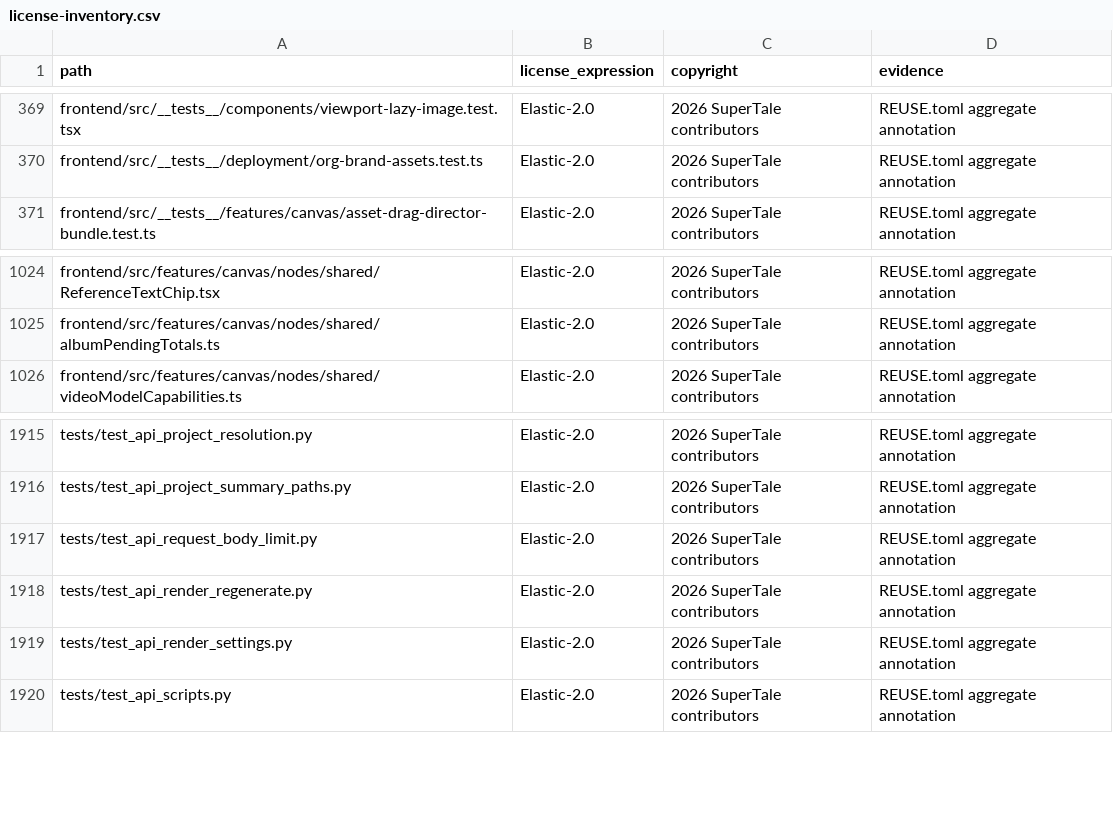
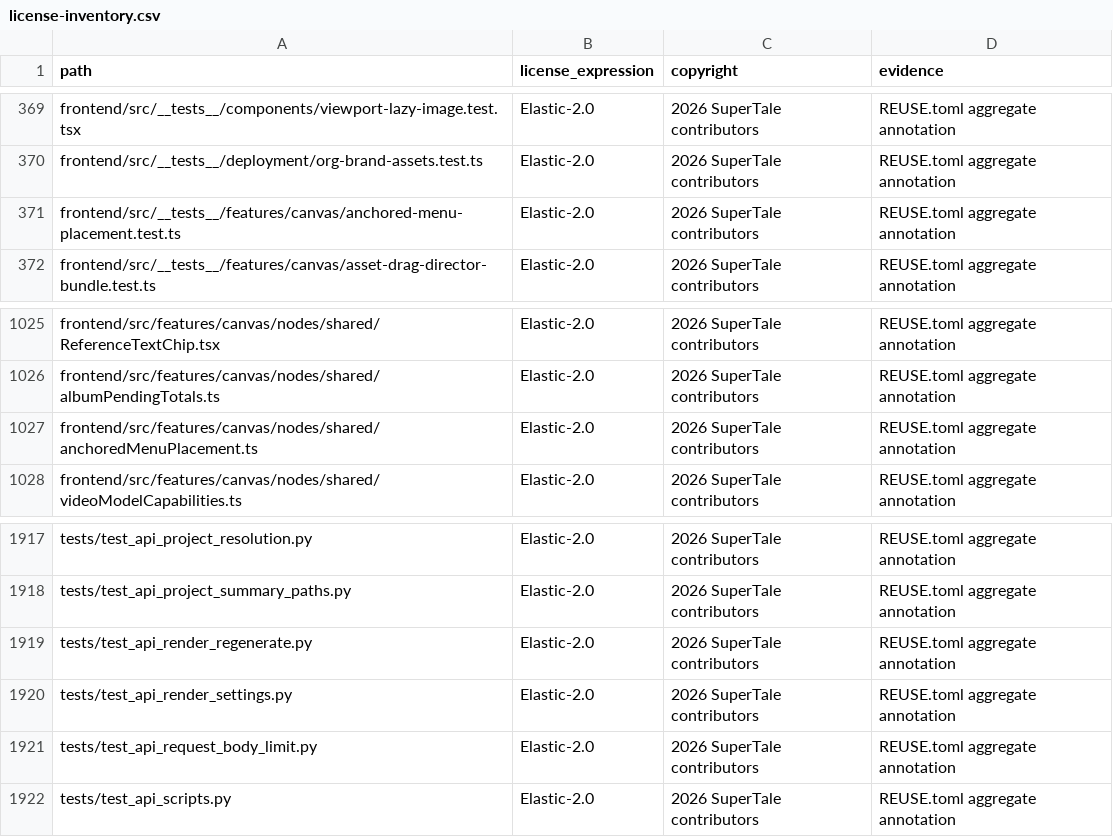
Before and after one commit to dramaclaw/dramaclaw, a CSV file: license-inventory.csv, drawn as a sheet; only a part is shown, gaps mark what is left out.

Commit message:
fix(canvas): 上传节点里的视频按视频判定，参考菜单贴底时向上翻
Review 提的两个 P2：

1. 装视频的上传节点被当成图片。extractUpstreamContent 对 upload 节点只读
   imageUrl / previewImageUrl，而早期版本从资产库选入的视频就是 upload 节点、
   地址写在 data.videoUrl（VideoNode.referenceVideoUrl 一直是这个口径）。
   结果这类节点在图片节点的拾取态里被当成图片候选、连上却拿不到图，在
   「素材引用」里又因为没有内容整个消失。改成先看 videoUrl：拿到就按视频派，
   拿不到才回落图片字段。exportImage 拆出去单独走图片分支，语义不受影响。
   reference-pick 那条自相矛盾的用例（标题写「只有装图片的能进」、断言却收下
   两个）随之修正，并补上视频节点侧的正向断言与素材清单断言。

2. 「＋参考」菜单和 @ 替换选单都只横向夹取、纵向恒定贴锚点下沿。操作面板本来
   就常年贴着视口下沿，菜单整个落到屏幕外，看起来就是「点了没反应」。抽出
   placeAnchoredMenu（策略沿用 CameraMovementChip 的上下翻转），两处共用：
   下方放得下就往下开，不够则翻到上方，两边都不够时收缩高度让浮层自己滚。

Signed-off-by: wen xin <1464521427@qq.com>

```diff
--- a/license-inventory.csv
+++ b/license-inventory.csv
@@ -370,2 +370,3 @@ frontend/src/__tests__/components/viewport-lazy-image.test.tsx,Elastic-2.0,2026
 frontend/src/__tests__/deployment/org-brand-assets.test.ts,Elastic-2.0,2026 SuperTale contributors,REUSE.toml aggregate annotation
+frontend/src/__tests__/features/canvas/anchored-menu-placement.test.ts,Elastic-2.0,2026 SuperTale contributors,REUSE.toml aggregate annotation
 frontend/src/__tests__/features/canvas/asset-drag-director-bundle.test.ts,Elastic-2.0,2026 SuperTale contributors,REUSE.toml aggregate annotation
@@ -1025,2 +1026,3 @@ frontend/src/features/canvas/nodes/shared/ReferenceTextChip.tsx,Elastic-2.0,2026
 frontend/src/features/canvas/nodes/shared/albumPendingTotals.ts,Elastic-2.0,2026 SuperTale contributors,REUSE.toml aggregate annotation
+frontend/src/features/canvas/nodes/shared/anchoredMenuPlacement.ts,Elastic-2.0,2026 SuperTale contributors,REUSE.toml aggregate annotation
 frontend/src/features/canvas/nodes/shared/videoModelCapabilities.ts,Elastic-2.0,2026 SuperTale contributors,REUSE.toml aggregate annotation
@@ -1916,5 +1918,5 @@ tests/test_api_project_resolution.py,Elastic-2.0,2026 SuperTale contributors,REU
 tests/test_api_project_summary_paths.py,Elastic-2.0,2026 SuperTale contributors,REUSE.toml aggregate annotation
-tests/test_api_request_body_limit.py,Elastic-2.0,2026 SuperTale contributors,REUSE.toml aggregate annotation
 tests/test_api_render_regenerate.py,Elastic-2.0,2026 SuperTale contributors,REUSE.toml aggregate annotation
 tests/test_api_render_settings.py,Elastic-2.0,2026 SuperTale contributors,REUSE.toml aggregate annotation
+tests/test_api_request_body_limit.py,Elastic-2.0,2026 SuperTale contributors,REUSE.toml aggregate annotation
 tests/test_api_scripts.py,Elastic-2.0,2026 SuperTale contributors,REUSE.toml aggregate annotation
```
Also changed, not shown: 6 other files.
